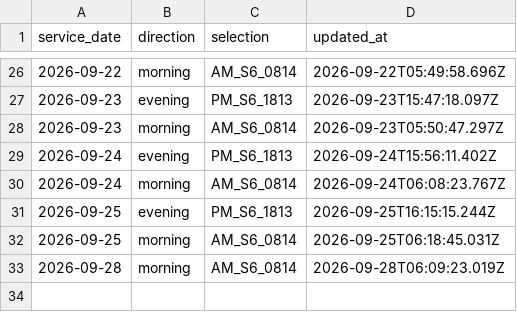
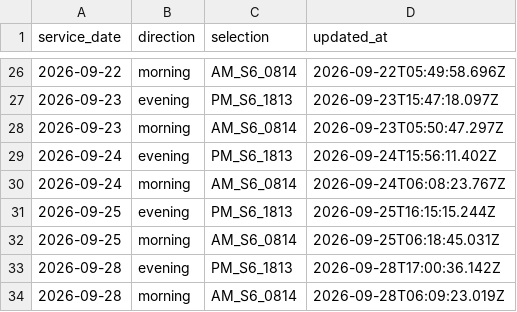
Before and after one commit to alex1982mi/ritardi-trenord-dashboard, a CSV file: data/personal_selections.csv, drawn as a sheet; only a part is shown, gaps mark what is left out; the diff names each change by its address in the sheet, - before the commit and + after, or states it on an @@ line.

Commit message:
Aggiorna selezione personale 2026-09-28 evening

```diff
--- a/data/personal_selections.csv
+++ b/data/personal_selections.csv
+row 33: 2026-09-28 | evening | PM_S6_1813 | 2026-09-28T17:00:36.142Z
```
